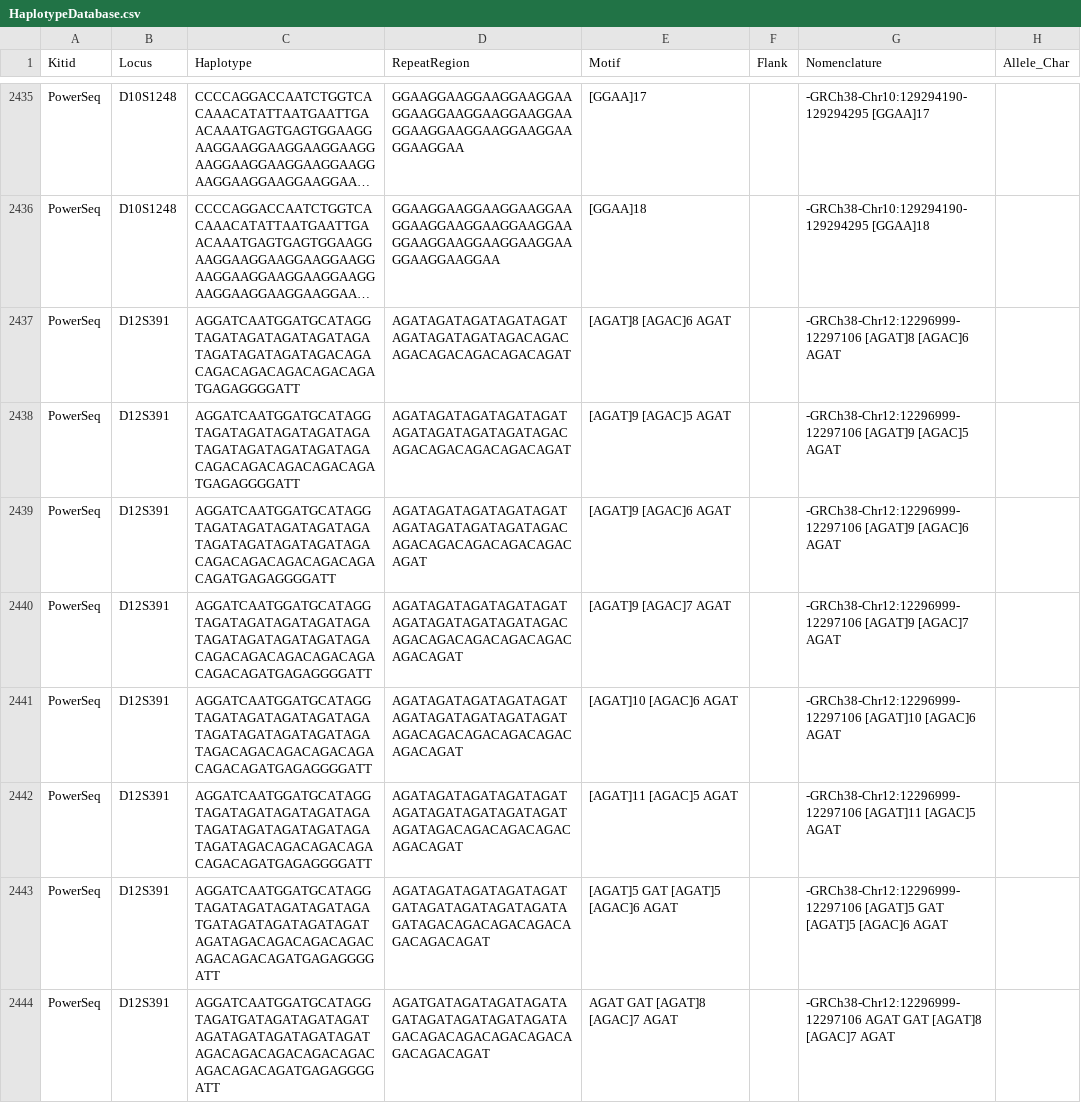
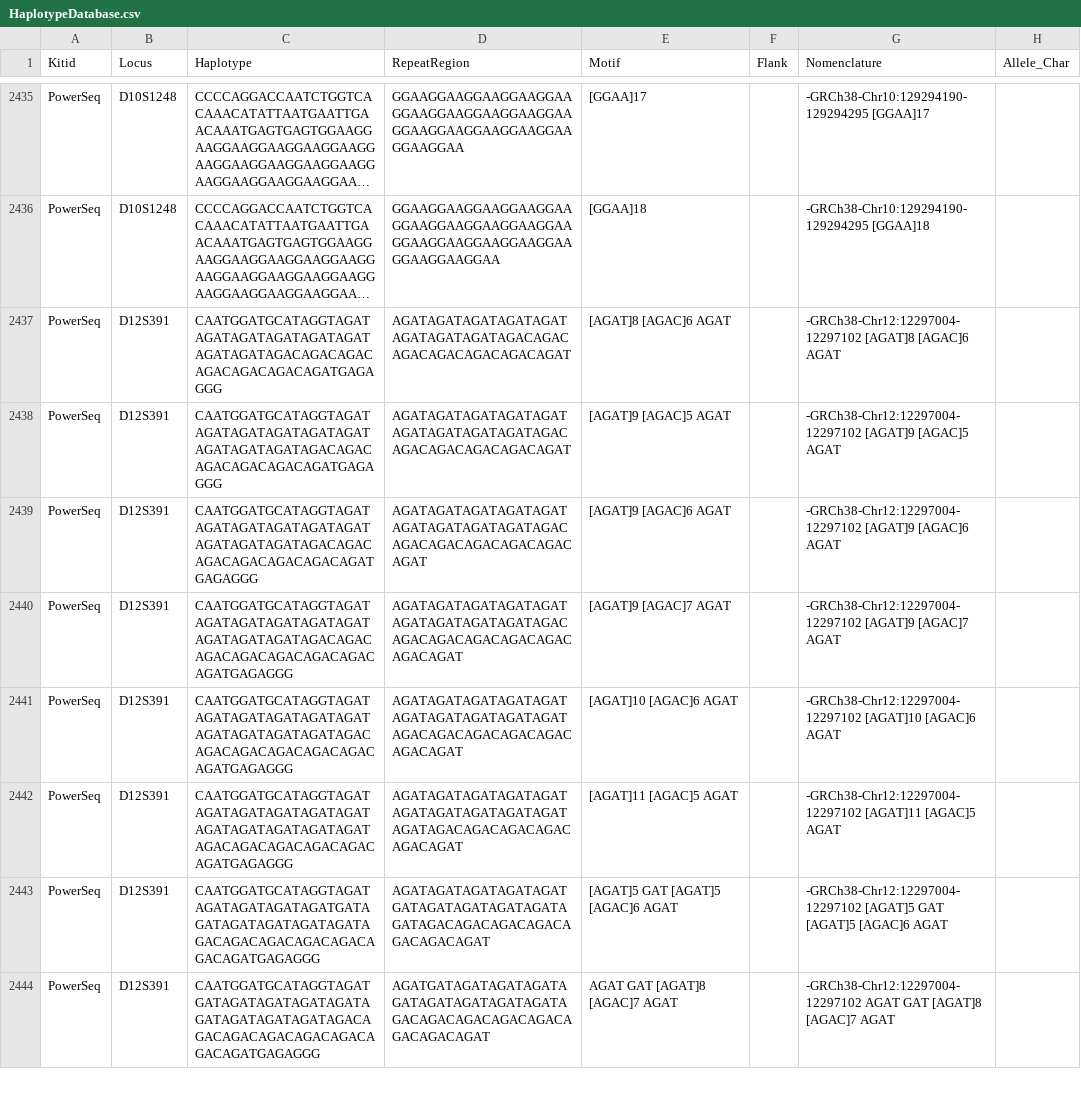
Before and after one commit to ExpectationsManaged/STRaitRazorOnline, a CSV file: db/db/HaplotypeDatabase.csv, drawn as a sheet; only a part is shown, gaps mark what is left out; long unchanged cells end in …; the diff covers the shown part only; the diff names each change by its address in the sheet, - before the commit and + after, or states it on an @@ line.

```diff
--- a/db/db/HaplotypeDatabase.csv
+++ b/db/db/HaplotypeDatabase.csv
-C2437 (Haplotype): AGGATCAATGGATGCATAGGTAGATAGATAGATAGATAGATAGATAGATAGATAGACAGACAGACAGACAGACAGACAGATGAGAGGGGATT
+C2437 (Haplotype): CAATGGATGCATAGGTAGATAGATAGATAGATAGATAGATAGATAGATAGACAGACAGACAGACAGACAGACAGATGAGAGGG
-G2437 (Nomenclature): -GRCh38-Chr12:12296999-12297106 [AGAT]8 [AGAC]6…
+G2437 (Nomenclature): -GRCh38-Chr12:12297004-12297102 [AGAT]8 [AGAC]6…
-C2438 (Haplotype): AGGATCAATGGATGCATAGGTAGATAGATAGATAGATAGATAGATAGATAGATAGATAGACAGACAGACAGACAGACAGATGAGAGGGGATT
+C2438 (Haplotype): CAATGGATGCATAGGTAGATAGATAGATAGATAGATAGATAGATAGATAGATAGACAGACAGACAGACAGACAGATGAGAGGG
-G2438 (Nomenclature): -GRCh38-Chr12:12296999-12297106 [AGAT]9 [AGAC]5…
+G2438 (Nomenclature): -GRCh38-Chr12:12297004-12297102 [AGAT]9 [AGAC]5…
-C2439 (Haplotype): AGGATCAATGGATGCATAGGTAGATAGATAGATAGATAGATAGATAGATAGATAGATAGACAGACAGACAGACAGACAGACAGATGAGAGGGGATT
+C2439 (Haplotype): CAATGGATGCATAGGTAGATAGATAGATAGATAGATAGATAGATAGATAGATAGACAGACAGACAGACAGACAGACAGATGAGAGGG
-G2439 (Nomenclature): -GRCh38-Chr12:12296999-12297106 [AGAT]9 [AGAC]6…
+G2439 (Nomenclature): -GRCh38-Chr12:12297004-12297102 [AGAT]9 [AGAC]6…
-C2440 (Haplotype): AGGATCAATGGATGCATAGGTAGATAGATAGATAGATAGATAGATAGATAGATAGATAGACAGACAGACAGACAGACAGACAGACAGATGAGAGGGGATT
+C2440 (Haplotype): CAATGGATGCATAGGTAGATAGATAGATAGATAGATAGATAGATAGATAGATAGACAGACAGACAGACAGACAGACAGACAGATGAGAGGG
-G2440 (Nomenclature): -GRCh38-Chr12:12296999-12297106 [AGAT]9 [AGAC]7…
+G2440 (Nomenclature): -GRCh38-Chr12:12297004-12297102 [AGAT]9 [AGAC]7…
-C2441 (Haplotype): AGGATCAATGGATGCATAGGTAGATAGATAGATAGATAGATAGATAGATAGATAGATAGATAGACAGACAGACAGACAGACAGACAGATGAGAGGGGATT
+C2441 (Haplotype): CAATGGATGCATAGGTAGATAGATAGATAGATAGATAGATAGATAGATAGATAGATAGACAGACAGACAGACAGACAGACAGATGAGAGGG
-G2441 (Nomenclature): -GRCh38-Chr12:12296999-12297106 [AGAT]10 [AGAC]6…
+G2441 (Nomenclature): -GRCh38-Chr12:12297004-12297102 [AGAT]10 [AGAC]6…
-C2442 (Haplotype): AGGATCAATGGATGCATAGGTAGATAGATAGATAGATAGATAGATAGATAGATAGATAGATAGATAGACAGACAGACAGACAGACAGATGAGAGGGGATT
+C2442 (Haplotype): CAATGGATGCATAGGTAGATAGATAGATAGATAGATAGATAGATAGATAGATAGATAGATAGACAGACAGACAGACAGACAGATGAGAGGG
-G2442 (Nomenclature): -GRCh38-Chr12:12296999-12297106 [AGAT]11 [AGAC]5…
+G2442 (Nomenclature): -GRCh38-Chr12:12297004-12297102 [AGAT]11 [AGAC]5…
-C2443 (Haplotype): AGGATCAATGGATGCATAGGTAGATAGATAGATAGATAGATGATAGATAGATAGATAGATAGATAGACAGACAGACAGACAGACAGACAGATGAGAGGGGATT
+C2443 (Haplotype): CAATGGATGCATAGGTAGATAGATAGATAGATAGATGATAGATAGATAGATAGATAGATAGACAGACAGACAGACAGACAGACAGATGAGAGGG
-G2443 (Nomenclature): -GRCh38-Chr12:12296999-12297106 [AGAT]5 GAT…
+G2443 (Nomenclature): -GRCh38-Chr12:12297004-12297102 [AGAT]5 GAT…
-C2444 (Haplotype): AGGATCAATGGATGCATAGGTAGATGATAGATAGATAGATAGATAGATAGATAGATAGATAGACAGACAGACAGACAGACAGACAGACAGATGAGAGGGGATT
+C2444 (Haplotype): CAATGGATGCATAGGTAGATGATAGATAGATAGATAGATAGATAGATAGATAGATAGACAGACAGACAGACAGACAGACAGACAGATGAGAGGG
-G2444 (Nomenclature): -GRCh38-Chr12:12296999-12297106 AGAT GAT…
+G2444 (Nomenclature): -GRCh38-Chr12:12297004-12297102 AGAT GAT…
```
Also changed, not shown: 144 edited cells elsewhere in this file, db/db/STRaitRazorAnalysisConfig.csv, 1 other file.
